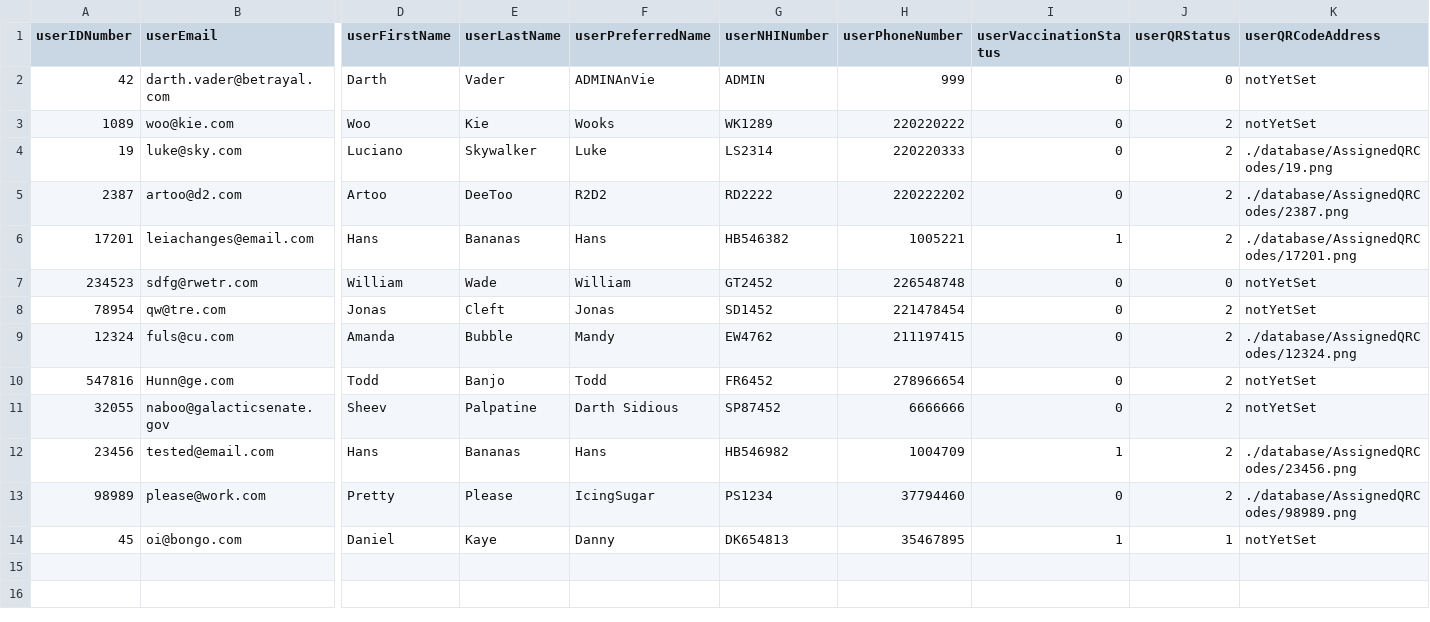
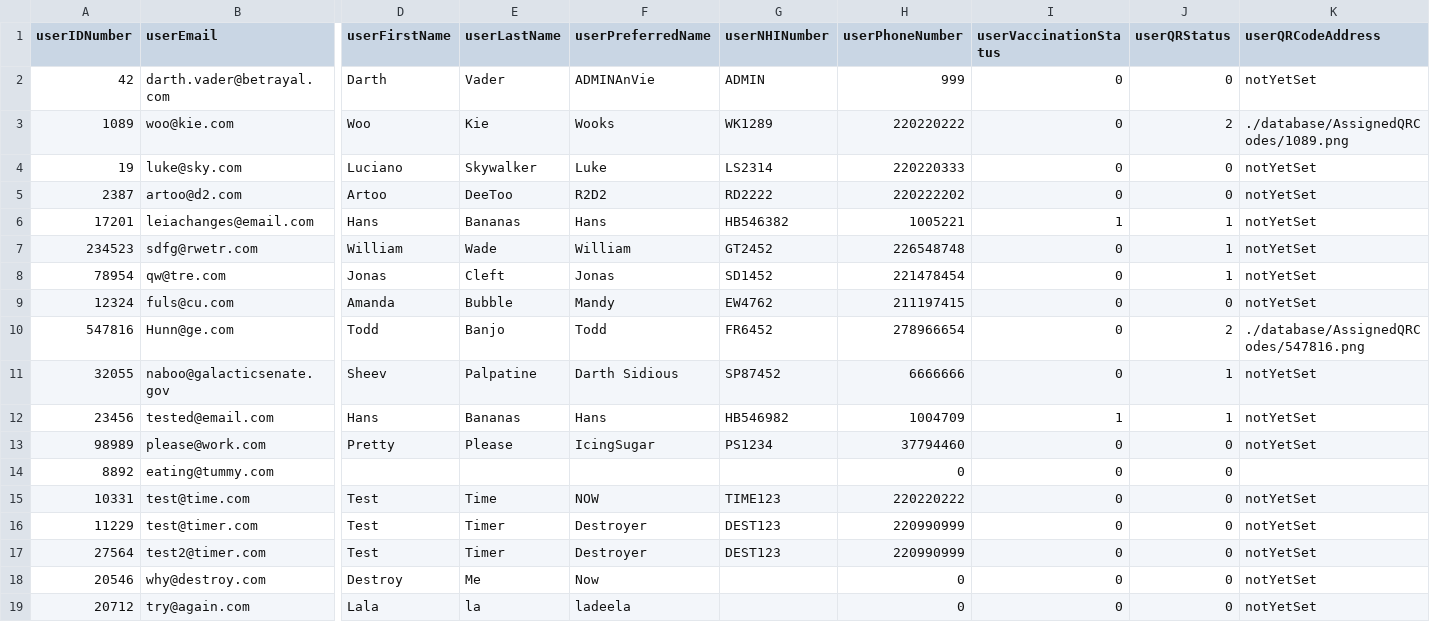
Before and after one commit to csidon/MyCovidApp, a CSV file: database/dummyPID.csv, drawn as a sheet; only a part is shown, gaps mark what is left out; removed rows and columns are numbered as before the commit, all else as after; rows hold the shown columns only; the diff names each change by its address in the sheet, - before the commit and + after, or states it on an @@ line.

Commit message:
Add RAT test COMPLETE!

```diff
--- a/database/dummyPID.csv
+++ b/database/dummyPID.csv
-K3 (userQRCodeAddress): notYetSet
+K3 (userQRCodeAddress): ./database/AssignedQRCodes/1089.png
-J4:J5 (userQRStatus): 2
+J4:J5 (userQRStatus): 0
-K4 (userQRCodeAddress): ./database/AssignedQRCodes/19.png
+K4 (userQRCodeAddress): notYetSet
-K5 (userQRCodeAddress): ./database/AssignedQRCodes/2387.png
+K5 (userQRCodeAddress): notYetSet
-J6 (userQRStatus): 2
+J6 (userQRStatus): 1
-K6 (userQRCodeAddress): ./database/AssignedQRCodes/17201.png
+K6 (userQRCodeAddress): notYetSet
-J7 (userQRStatus): 0
+J7 (userQRStatus): 1
-J8 (userQRStatus): 2
+J8 (userQRStatus): 1
-J9 (userQRStatus): 2
+J9 (userQRStatus): 0
-K9 (userQRCodeAddress): ./database/AssignedQRCodes/12324.png
+K9 (userQRCodeAddress): notYetSet
-K10 (userQRCodeAddress): notYetSet
+K10 (userQRCodeAddress): ./database/AssignedQRCodes/547816.png
-J11:J12 (userQRStatus): 2
+J11:J12 (userQRStatus): 1
-K12 (userQRCodeAddress): ./database/AssignedQRCodes/23456.png
+K12 (userQRCodeAddress): notYetSet
-J13 (userQRStatus): 2
+J13 (userQRStatus): 0
-K13 (userQRCodeAddress): ./database/AssignedQRCodes/98989.png
+K13 (userQRCodeAddress): notYetSet
-row 14: 45 | oi@bongo.com | Daniel | Kaye | Danny | DK654813 | 35467895 | 1 | 1 | notYetSet
+row 14: 8892 | eating@tummy.com |  |  |  |  | 0 | 0 | 0
+row 15: 10331 | test@time.com | Test | Time | NOW | TIME123 | 220220222 | 0 | 0 | notYetSet
+row 16: 11229 | test@timer.com | Test | Timer | Destroyer | DEST123 | 220990999 | 0 | 0 | notYetSet
+row 17: 27564 | test2@timer.com | Test | Timer | Destroyer | DEST123 | 220990999 | 0 | 0 | notYetSet
+row 18: 20546 | why@destroy.com | Destroy | Me | Now |  | 0 | 0 | 0 | notYetSet
+row 19: 20712 | try@again.com | Lala | la | ladeela |  | 0 | 0 | 0 | notYetSet
```
Also changed, not shown: 18 other files.
